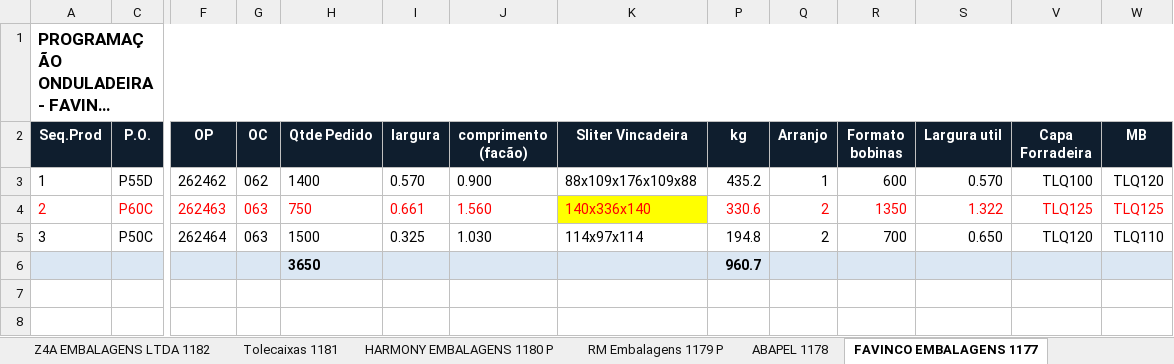
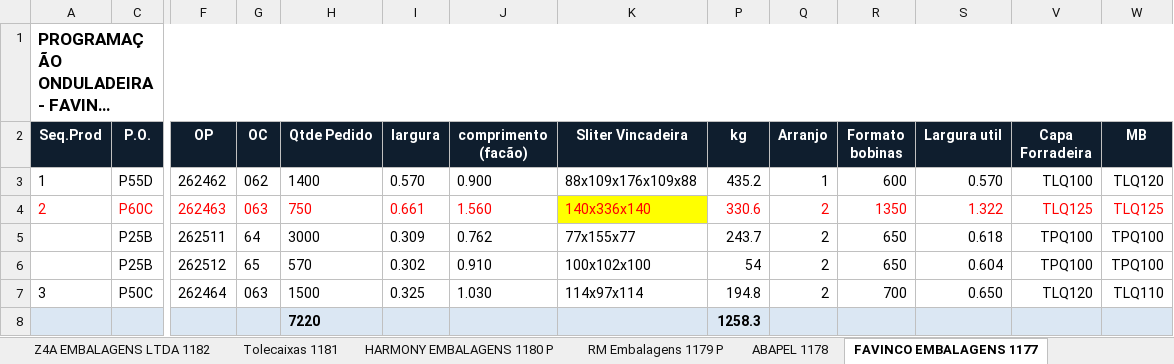
Before and after one commit to marcilianocamargo-stack/controle-producao-etiquetas, an Excel workbook: programacao-hoje.xlsx, sheet FAVINCO EMBALAGENS 1177, drawn as a sheet; only a part is shown, gaps mark what is left out; long unchanged cells end in …; values as stored, in another font and other column widths than the file's, no borders; removed rows and columns are numbered as before the commit, all else as after; rows hold the shown columns only; the diff names each change by its address in the sheet, - before the commit and + after, or states it on an @@ line.

Commit message:
Atualiza programacao-hoje.xlsx (09/09/2026 13:35)

```diff
--- a/programacao-hoje.xlsx (sheet FAVINCO EMBALAGENS 1177)
+++ b/programacao-hoje.xlsx (sheet FAVINCO EMBALAGENS 1177)
+row 5:  | P25B | 262511 | 64 | 3000 | 0.309 | 0.762 | 77x155x77 | 243.7 | 2 | 650 | 0.618 | TPQ100 | TPQ100
+row 6:  | P25B | 262512 | 65 | 570 | 0.302 | 0.910 | 100x102x100 | 54 | 2 | 650 | 0.604 | TPQ100 | TPQ100
-row 6:  |  |  |  | 3650 |  |  |  | 960.7
+row 8:  |  |  |  | 7220 |  |  |  | 1258.3
```
Also changed, not shown: hidden cells.
